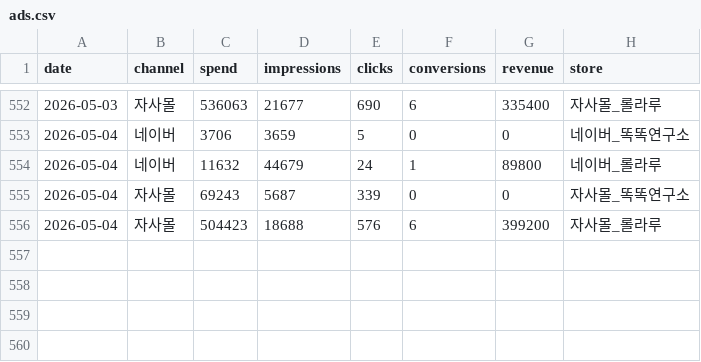
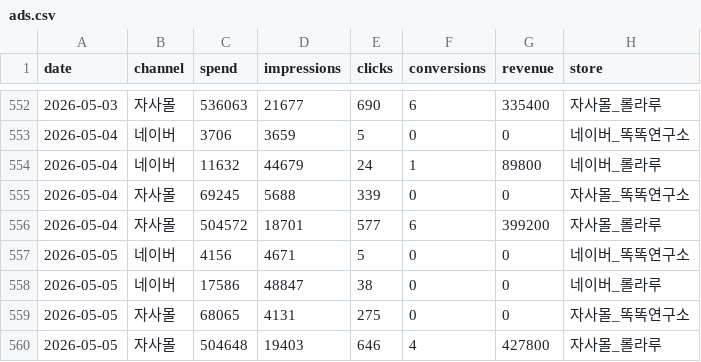
Before and after one commit to dylan670/growingup-dashboard, a CSV file: data/ads.csv, drawn as a sheet; only a part is shown, gaps mark what is left out.

```diff
--- a/data/ads.csv
+++ b/data/ads.csv
@@ -554,3 +554,7 @@
 2026-05-04,네이버,11632,44679,24,1,89800,네이버_롤라루
-2026-05-04,자사몰,69243,5687,339,0,0,자사몰_똑똑연구소
-2026-05-04,자사몰,504423,18688,576,6,399200,자사몰_롤라루
+2026-05-04,자사몰,69245,5688,339,0,0,자사몰_똑똑연구소
+2026-05-04,자사몰,504572,18701,577,6,399200,자사몰_롤라루
+2026-05-05,네이버,4156,4671,5,0,0,네이버_똑똑연구소
+2026-05-05,네이버,17586,48847,38,0,0,네이버_롤라루
+2026-05-05,자사몰,68065,4131,275,0,0,자사몰_똑똑연구소
+2026-05-05,자사몰,504648,19403,646,4,427800,자사몰_롤라루
```
Also changed, not shown: 7 other files.
